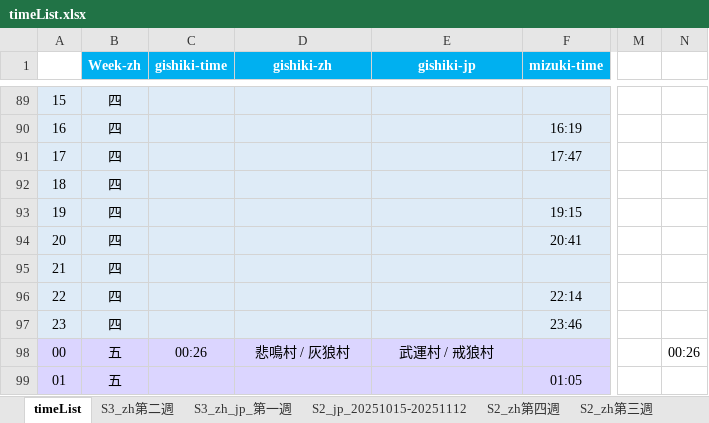
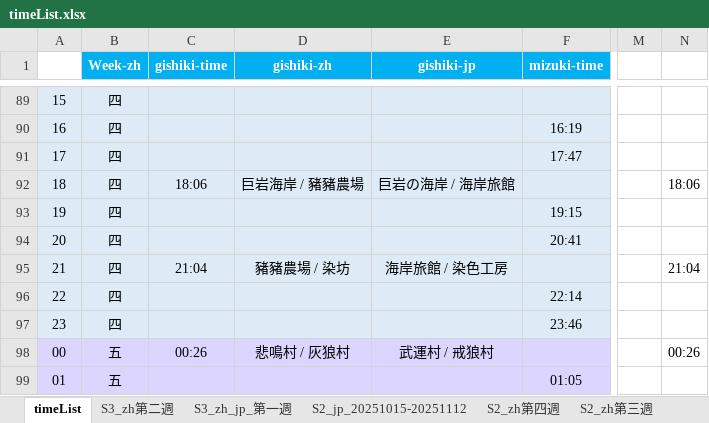
Before and after one commit to Mutsuki812/BnSNEOtimeList, an Excel workbook: files/timeList.xlsx, sheet timeList, drawn as a sheet; only a part is shown, gaps mark what is left out; values as stored, in another font and other column widths than the file's, no borders; conditional formats not drawn; the diff names each change by its address in the sheet, - before the commit and + after, or states it on an @@ line.

Commit message:
update timeList

```diff
--- a/files/timeList.xlsx (sheet timeList)
+++ b/files/timeList.xlsx (sheet timeList)
-C92 (gishiki-time): (empty)
+C92 (gishiki-time): 18:06
-D92 (gishiki-zh): (empty)
+D92 (gishiki-zh): 巨岩海岸 / 豬豬農場
-E92 (gishiki-jp): (empty)
+E92 (gishiki-jp): 巨岩の海岸 / 海岸旅館
-N92: (empty)
+N92: 18:06
-C95 (gishiki-time): (empty)
+C95 (gishiki-time): 21:04
-D95 (gishiki-zh): (empty)
+D95 (gishiki-zh): 豬豬農場 / 染坊
-E95 (gishiki-jp): (empty)
+E95 (gishiki-jp): 海岸旅館 / 染色工房
-N95: (empty)
+N95: 21:04
```
